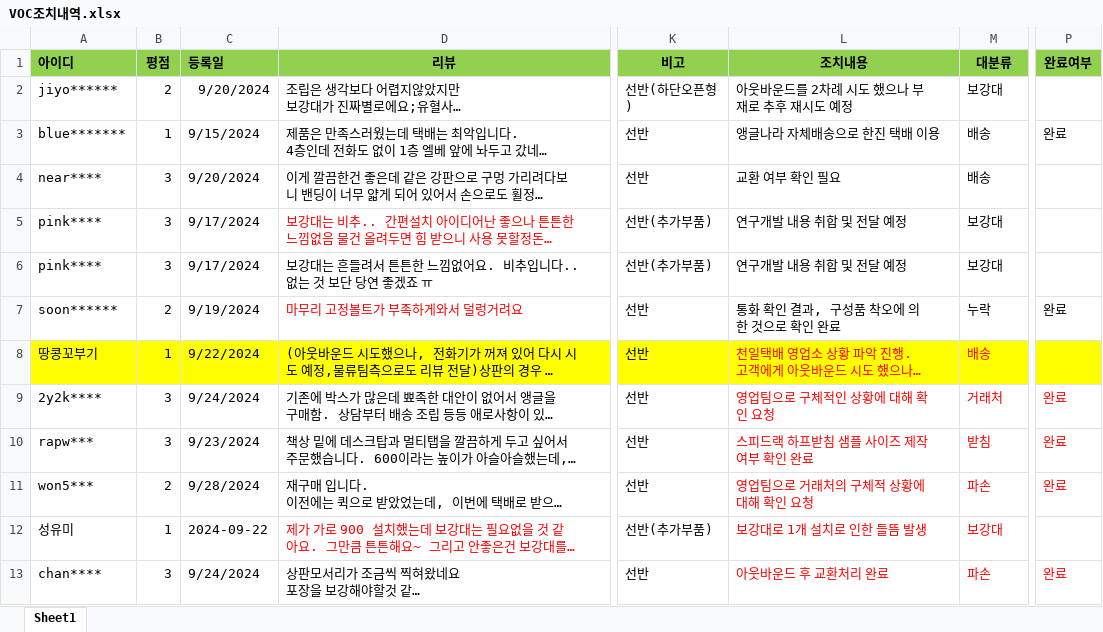
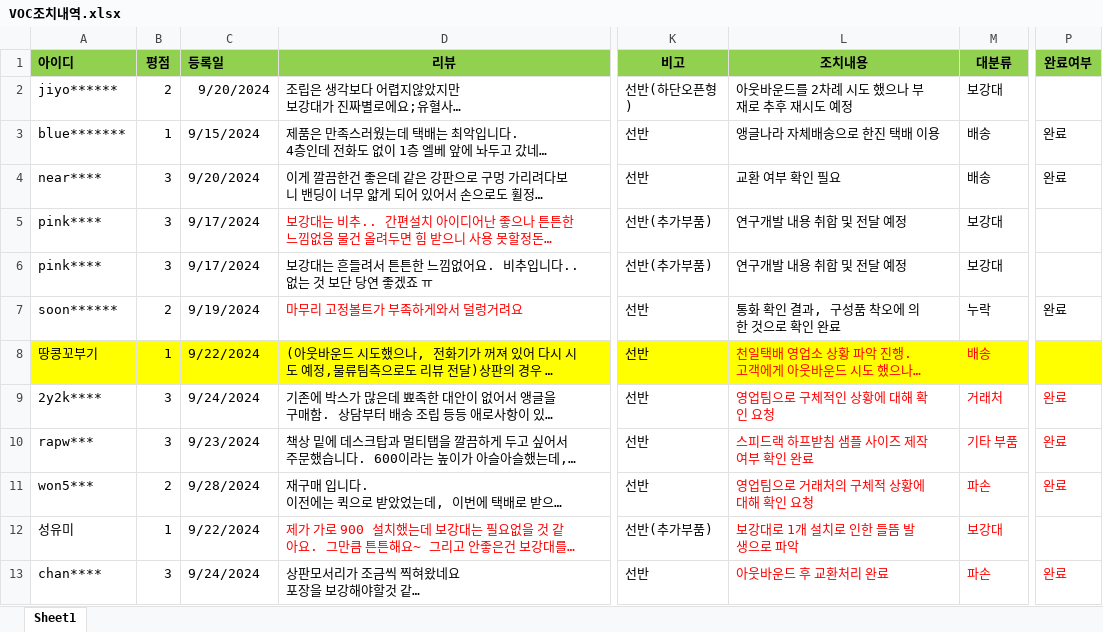
Before and after one commit to speedrack/VOC, an Excel workbook: VOC조치내역.xlsx, sheet Sheet1, drawn as a sheet; only a part is shown, gaps mark what is left out; long unchanged cells end in …; values as stored, in another font and other column widths than the file's, no borders; the diff names each change by its address in the sheet, - before the commit and + after, or states it on an @@ line.

```diff
--- a/VOC조치내역.xlsx (sheet Sheet1)
+++ b/VOC조치내역.xlsx (sheet Sheet1)
-P4 (완료여부): (empty)
+P4 (완료여부): 완료
-M10 (대분류): 받침
+M10 (대분류): 기타 부품
-C12 (등록일): 2024-09-22
+C12 (등록일): 9/22/2024
-L12 (조치내용): 보강대로 1개 설치로 인한 들뜸 발생
+L12 (조치내용): 보강대로 1개 설치로 인한 들뜸 발생으로 파악
```
Also changed, not shown: 1 other file.
